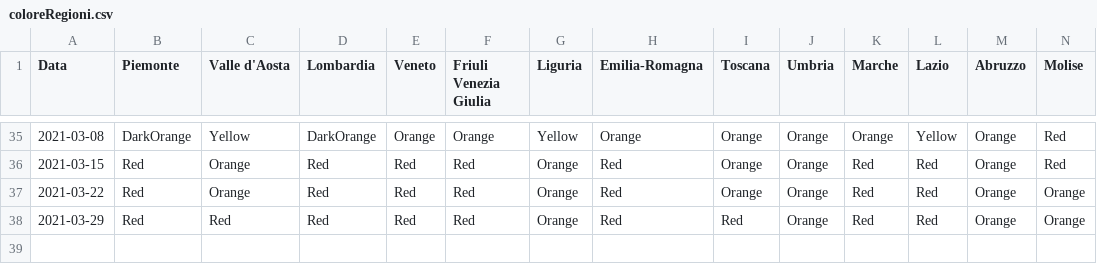
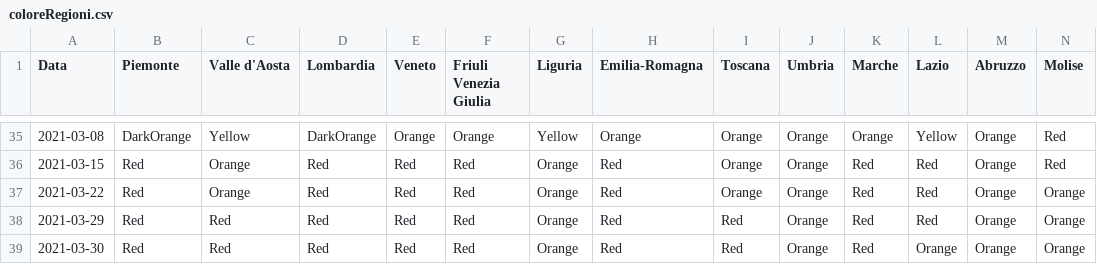
Before and after one commit to giovanniardenghi/dpc-covid-data, a CSV file: SUIHTER/coloreRegioni.csv, drawn as a sheet; only a part is shown, gaps mark what is left out; rows hold the shown columns only; the diff names each change by its address in the sheet, - before the commit and + after, or states it on an @@ line.

Commit message:
Update coloreRegioni.csv

```diff
--- a/SUIHTER/coloreRegioni.csv
+++ b/SUIHTER/coloreRegioni.csv
+row 39: 2021-03-30 | Red | Red | Red | Red | Red | Orange | Red | Red | Orange | Red | Orange | Orange | Orange
```
